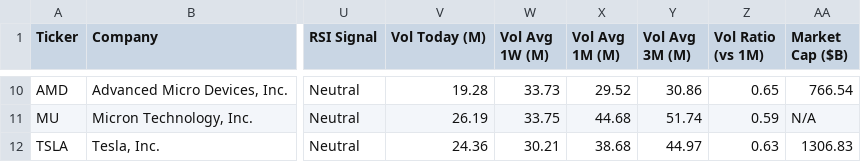
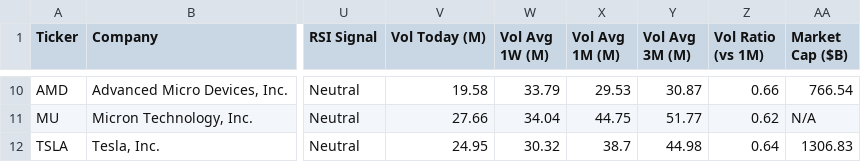
Before and after one commit to runyuzhang1007/stock-dashboard, a CSV file: stock_analysis.csv, drawn as a sheet; only a part is shown, gaps mark what is left out; the diff covers the shown part only; the diff names each change by its address in the sheet, - before the commit and + after, or states it on an @@ line.

```diff
--- a/stock_analysis.csv
+++ b/stock_analysis.csv
-V10 (Vol Today (M)): 19.28
+V10 (Vol Today (M)): 19.58
-W10 (Vol Avg 1W (M)): 33.73
+W10 (Vol Avg 1W (M)): 33.79
-X10 (Vol Avg 1M (M)): 29.52
+X10 (Vol Avg 1M (M)): 29.53
-Y10 (Vol Avg 3M (M)): 30.86
+Y10 (Vol Avg 3M (M)): 30.87
-Z10 (Vol Ratio (vs 1M)): 0.65
+Z10 (Vol Ratio (vs 1M)): 0.66
-V11 (Vol Today (M)): 26.19
+V11 (Vol Today (M)): 27.66
-W11 (Vol Avg 1W (M)): 33.75
+W11 (Vol Avg 1W (M)): 34.04
-X11 (Vol Avg 1M (M)): 44.68
+X11 (Vol Avg 1M (M)): 44.75
-Y11 (Vol Avg 3M (M)): 51.74
+Y11 (Vol Avg 3M (M)): 51.77
-Z11 (Vol Ratio (vs 1M)): 0.59
+Z11 (Vol Ratio (vs 1M)): 0.62
-V12 (Vol Today (M)): 24.36
+V12 (Vol Today (M)): 24.95
-W12 (Vol Avg 1W (M)): 30.21
+W12 (Vol Avg 1W (M)): 30.32
-X12 (Vol Avg 1M (M)): 38.68
+X12 (Vol Avg 1M (M)): 38.7
-Y12 (Vol Avg 3M (M)): 44.97
+Y12 (Vol Avg 3M (M)): 44.98
-Z12 (Vol Ratio (vs 1M)): 0.63
+Z12 (Vol Ratio (vs 1M)): 0.64
```
Also changed, not shown: 29 edited cells elsewhere in this file, 1 other file.
